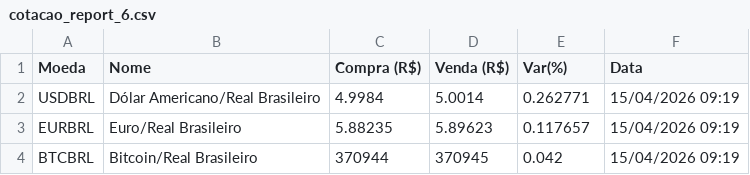
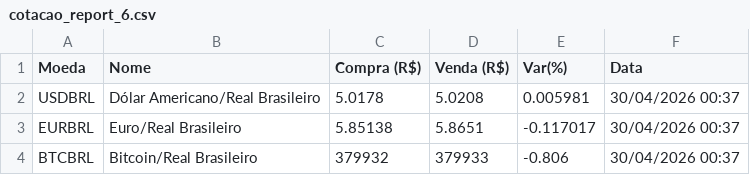
Before and after one commit to VictorDevAgencia74/DevCod, a CSV file: assets/downloads/rpa/cotacao_report_6.csv, drawn as a sheet.

```diff
--- a/assets/downloads/rpa/cotacao_report_6.csv
+++ b/assets/downloads/rpa/cotacao_report_6.csv
@@ -1,4 +1,4 @@
 Moeda,Nome,Compra (R$),Venda (R$),Var(%),Data
-USDBRL,Dólar Americano/Real Brasileiro,4.9984,5.0014,0.262771,15/04/2026 09:19
-EURBRL,Euro/Real Brasileiro,5.88235,5.89623,0.117657,15/04/2026 09:19
-BTCBRL,Bitcoin/Real Brasileiro,370944,370945,0.042,15/04/2026 09:19
+USDBRL,Dólar Americano/Real Brasileiro,5.0178,5.0208,0.005981,30/04/2026 00:37
+EURBRL,Euro/Real Brasileiro,5.85138,5.8651,-0.117017,30/04/2026 00:37
+BTCBRL,Bitcoin/Real Brasileiro,379932,379933,-0.806,30/04/2026 00:37
```
Also changed, not shown: assets/downloads/rpa/cnpj_report_7.csv, assets/downloads/rpa/seo_report_5.csv, 8 other files.
